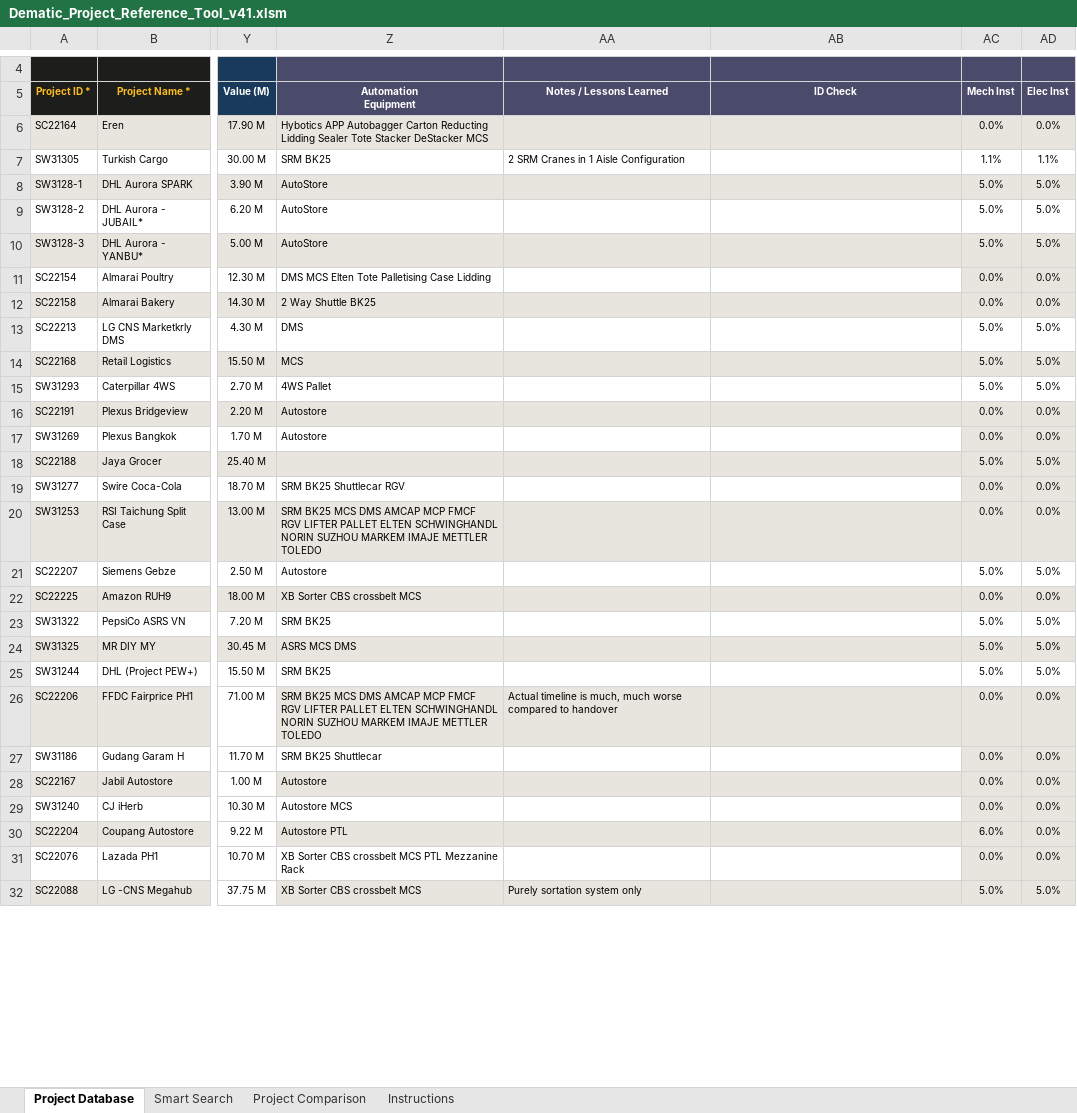
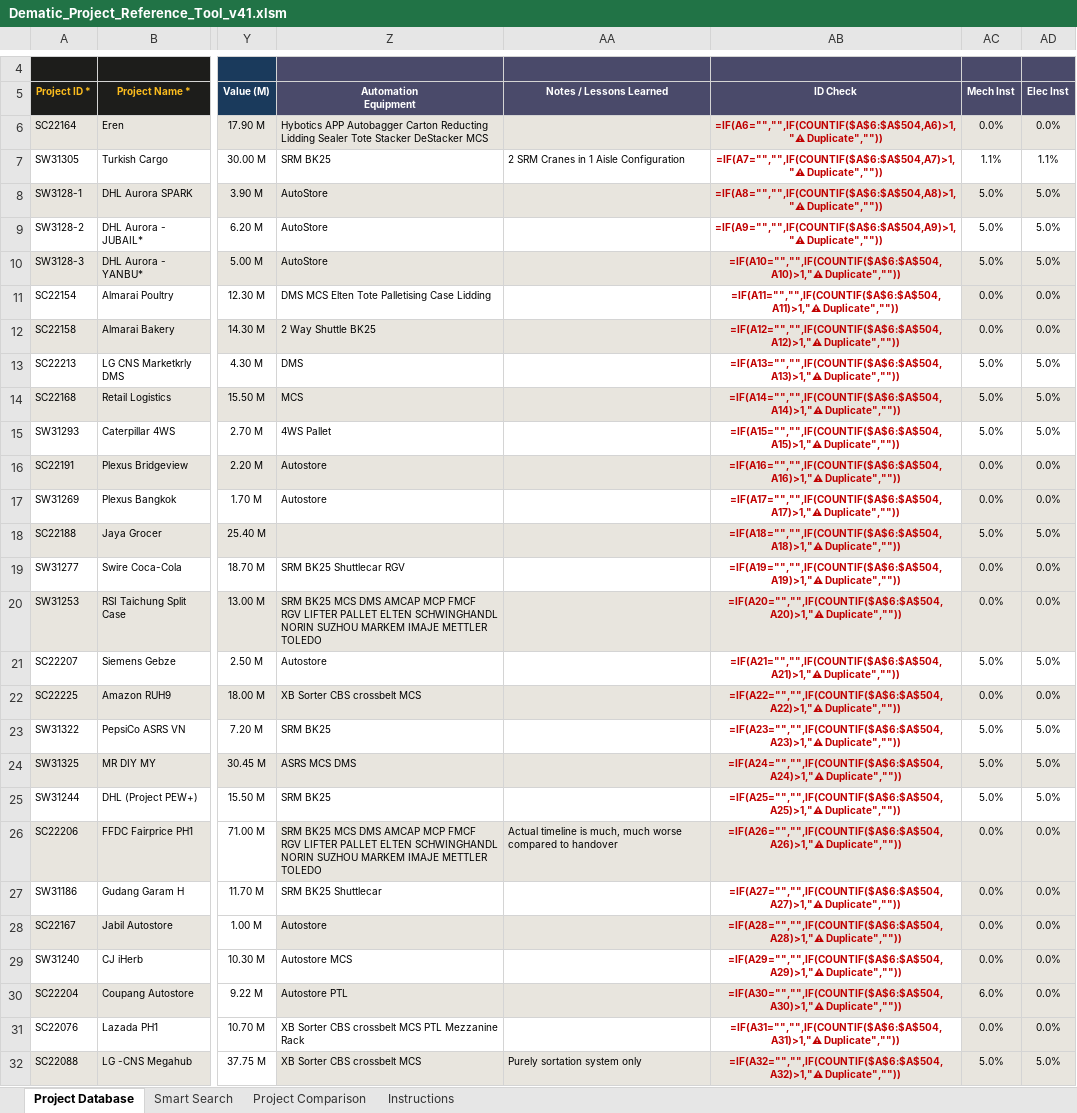
Before and after one commit to piggy192-design/Thor, an Excel workbook: Dematic_Project_Reference_Tool_v41.xlsm, sheet Project Database, drawn as a sheet; only a part is shown, gaps mark what is left out; values as stored, in another font and other column widths than the file's, no borders; formulas without a stored value are shown as written; conditional formats not drawn; the diff covers the shown part only; the diff names each change by its address in the sheet, - before the commit and + after, or states it on an @@ line.

```diff
--- a/Dematic_Project_Reference_Tool_v41.xlsm (sheet Project Database)
+++ b/Dematic_Project_Reference_Tool_v41.xlsm (sheet Project Database)
-AB6 (ID Check): (empty)
+AB6 (ID Check): =IF(A6="","",IF(COUNTIF($A$6:$A$504,A6)>1,"⚠ Duplicate",""))
-AB7 (ID Check): (empty)
+AB7 (ID Check): =IF(A7="","",IF(COUNTIF($A$6:$A$504,A7)>1,"⚠ Duplicate",""))
-AB8 (ID Check): (empty)
+AB8 (ID Check): =IF(A8="","",IF(COUNTIF($A$6:$A$504,A8)>1,"⚠ Duplicate",""))
-AB9 (ID Check): (empty)
+AB9 (ID Check): =IF(A9="","",IF(COUNTIF($A$6:$A$504,A9)>1,"⚠ Duplicate",""))
-AB10 (ID Check): (empty)
+AB10 (ID Check): =IF(A10="","",IF(COUNTIF($A$6:$A$504,A10)>1,"⚠ Duplicate",""))
-AB11 (ID Check): (empty)
+AB11 (ID Check): =IF(A11="","",IF(COUNTIF($A$6:$A$504,A11)>1,"⚠ Duplicate",""))
-AB12 (ID Check): (empty)
+AB12 (ID Check): =IF(A12="","",IF(COUNTIF($A$6:$A$504,A12)>1,"⚠ Duplicate",""))
-AB13 (ID Check): (empty)
+AB13 (ID Check): =IF(A13="","",IF(COUNTIF($A$6:$A$504,A13)>1,"⚠ Duplicate",""))
-AB14 (ID Check): (empty)
+AB14 (ID Check): =IF(A14="","",IF(COUNTIF($A$6:$A$504,A14)>1,"⚠ Duplicate",""))
-AB15 (ID Check): (empty)
+AB15 (ID Check): =IF(A15="","",IF(COUNTIF($A$6:$A$504,A15)>1,"⚠ Duplicate",""))
-AB16 (ID Check): (empty)
+AB16 (ID Check): =IF(A16="","",IF(COUNTIF($A$6:$A$504,A16)>1,"⚠ Duplicate",""))
-AB17 (ID Check): (empty)
+AB17 (ID Check): =IF(A17="","",IF(COUNTIF($A$6:$A$504,A17)>1,"⚠ Duplicate",""))
-AB18 (ID Check): (empty)
+AB18 (ID Check): =IF(A18="","",IF(COUNTIF($A$6:$A$504,A18)>1,"⚠ Duplicate",""))
-AB19 (ID Check): (empty)
+AB19 (ID Check): =IF(A19="","",IF(COUNTIF($A$6:$A$504,A19)>1,"⚠ Duplicate",""))
-AB20 (ID Check): (empty)
+AB20 (ID Check): =IF(A20="","",IF(COUNTIF($A$6:$A$504,A20)>1,"⚠ Duplicate",""))
-AB21 (ID Check): (empty)
+AB21 (ID Check): =IF(A21="","",IF(COUNTIF($A$6:$A$504,A21)>1,"⚠ Duplicate",""))
-AB22 (ID Check): (empty)
+AB22 (ID Check): =IF(A22="","",IF(COUNTIF($A$6:$A$504,A22)>1,"⚠ Duplicate",""))
-AB23 (ID Check): (empty)
+AB23 (ID Check): =IF(A23="","",IF(COUNTIF($A$6:$A$504,A23)>1,"⚠ Duplicate",""))
-AB24 (ID Check): (empty)
+AB24 (ID Check): =IF(A24="","",IF(COUNTIF($A$6:$A$504,A24)>1,"⚠ Duplicate",""))
-AB25 (ID Check): (empty)
+AB25 (ID Check): =IF(A25="","",IF(COUNTIF($A$6:$A$504,A25)>1,"⚠ Duplicate",""))
-AB26 (ID Check): (empty)
+AB26 (ID Check): =IF(A26="","",IF(COUNTIF($A$6:$A$504,A26)>1,"⚠ Duplicate",""))
-AB27 (ID Check): (empty)
+AB27 (ID Check): =IF(A27="","",IF(COUNTIF($A$6:$A$504,A27)>1,"⚠ Duplicate",""))
-AB28 (ID Check): (empty)
+AB28 (ID Check): =IF(A28="","",IF(COUNTIF($A$6:$A$504,A28)>1,"⚠ Duplicate",""))
-AB29 (ID Check): (empty)
+AB29 (ID Check): =IF(A29="","",IF(COUNTIF($A$6:$A$504,A29)>1,"⚠ Duplicate",""))
-AB30 (ID Check): (empty)
+AB30 (ID Check): =IF(A30="","",IF(COUNTIF($A$6:$A$504,A30)>1,"⚠ Duplicate",""))
-AB31 (ID Check): (empty)
+AB31 (ID Check): =IF(A31="","",IF(COUNTIF($A$6:$A$504,A31)>1,"⚠ Duplicate",""))
-AB32 (ID Check): (empty)
+AB32 (ID Check): =IF(A32="","",IF(COUNTIF($A$6:$A$504,A32)>1,"⚠ Duplicate",""))
```
Also changed, not shown: other rows of this sheet, sheet Smart Search, sheet Project Comparison, hidden cells.
